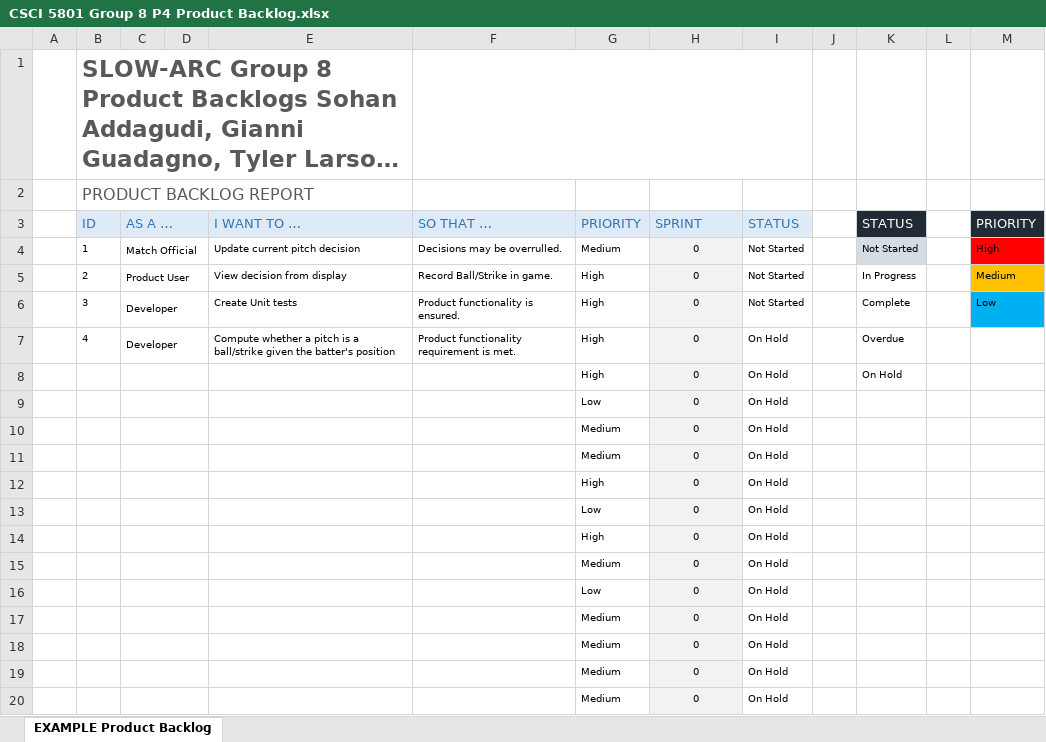
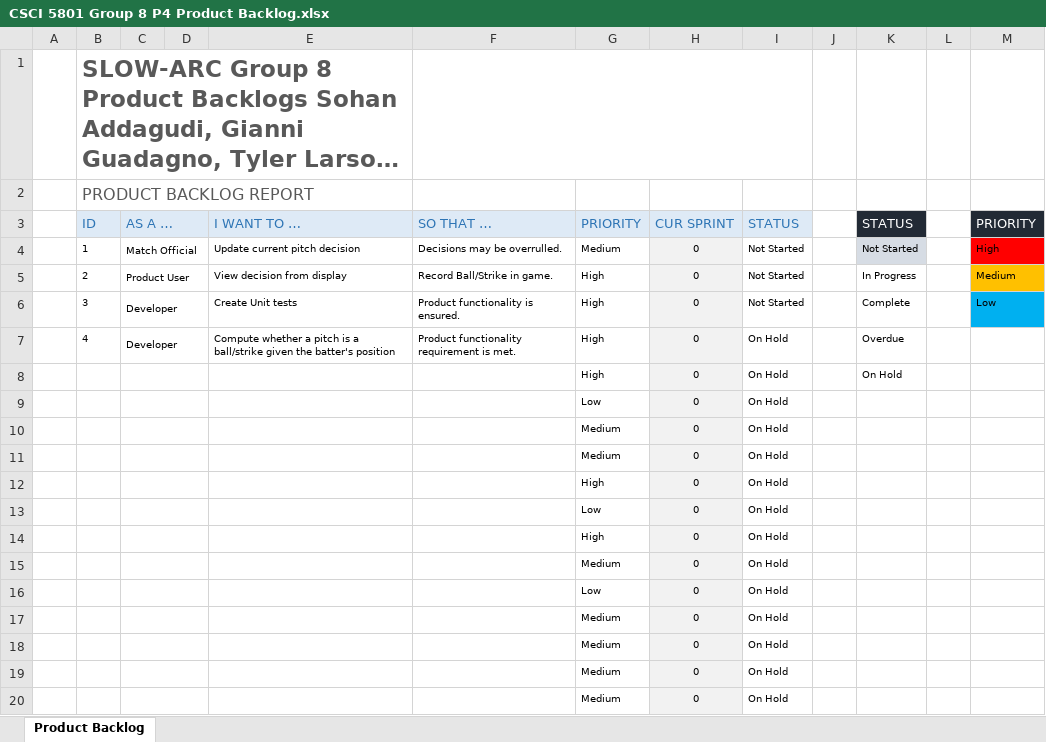
Before and after one commit to JeffreyMullins/5801-SLOW-ARC-Group-8, an Excel workbook: CSCI 5801 Group 8 P4 Product Backlog.xlsx, sheet Product Backlog, drawn as a sheet; long unchanged cells end in …; values as stored, in another font and other column widths than the file's, no borders; charts and pictures and conditional formats not drawn; the diff names each change by its address in the sheet, - before the commit and + after, or states it on an @@ line.

Commit message:
File edits

```diff
--- a/CSCI 5801 Group 8 P4 Product Backlog.xlsx (sheet Product Backlog)
+++ b/CSCI 5801 Group 8 P4 Product Backlog.xlsx (sheet Product Backlog)
-sheet tab: EXAMPLE Product Backlog
+sheet tab: Product Backlog
-H3: SPRINT
+H3: CUR SPRINT
```
